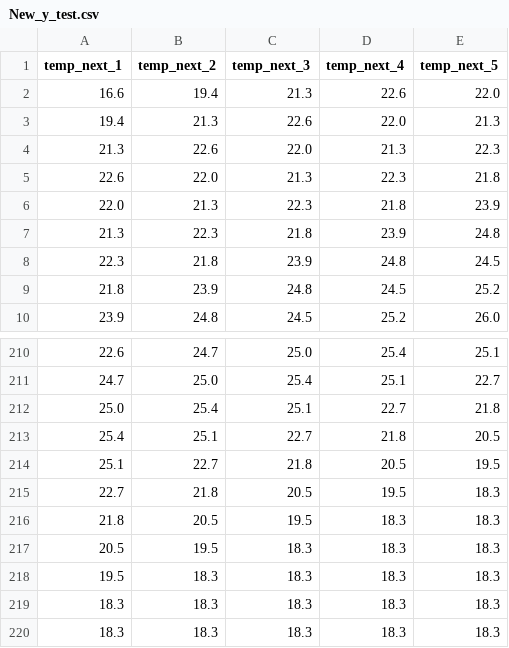
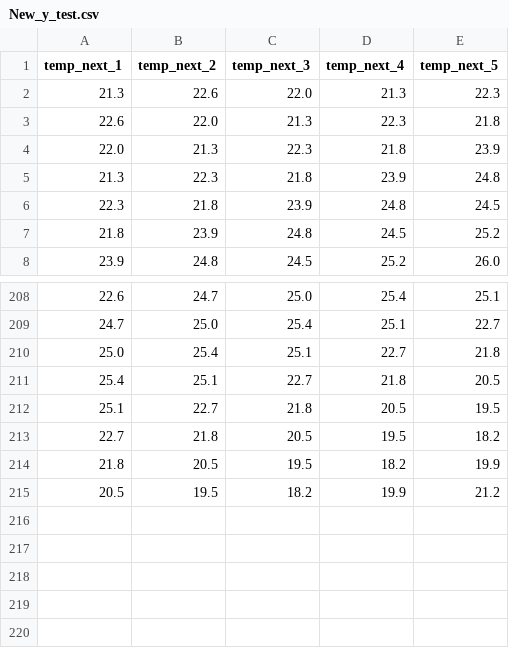
Before and after one commit to DunDun-banana/ml-group1, a CSV file: data/New_y_test.csv, drawn as a sheet; only a part is shown, gaps mark what is left out.

```diff
--- a/data/New_y_test.csv
+++ b/data/New_y_test.csv
@@ -1,4 +1,2 @@
 temp_next_1,temp_next_2,temp_next_3,temp_next_4,temp_next_5
-16.6,19.4,21.3,22.6,22.0
-19.4,21.3,22.6,22.0,21.3
 21.3,22.6,22.0,21.3,22.3
@@ -214,7 +212,4 @@ temp_next_1,temp_next_2,temp_next_3,temp_next_4,temp_next_5
 25.1,22.7,21.8,20.5,19.5
-22.7,21.8,20.5,19.5,18.3
-21.8,20.5,19.5,18.3,18.3
-20.5,19.5,18.3,18.3,18.3
-19.5,18.3,18.3,18.3,18.3
-18.3,18.3,18.3,18.3,18.3
-18.3,18.3,18.3,18.3,18.3
+22.7,21.8,20.5,19.5,18.2
+21.8,20.5,19.5,18.2,19.9
+20.5,19.5,18.2,19.9,21.2
```
Also changed, not shown: data/Current_Raw_3weeks.csv, data/New_y_train.csv, 17 other files.
